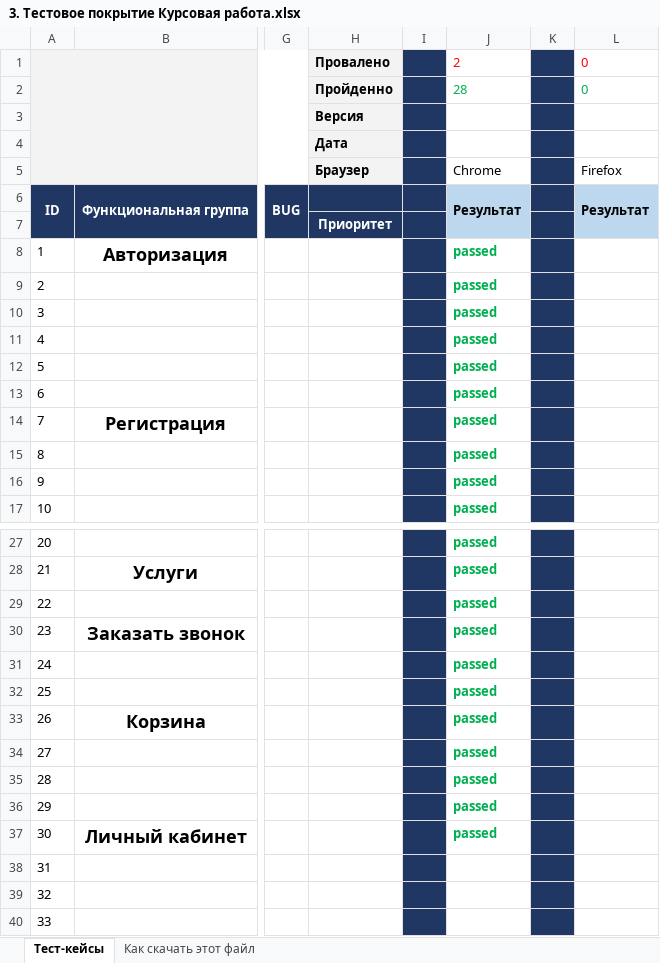
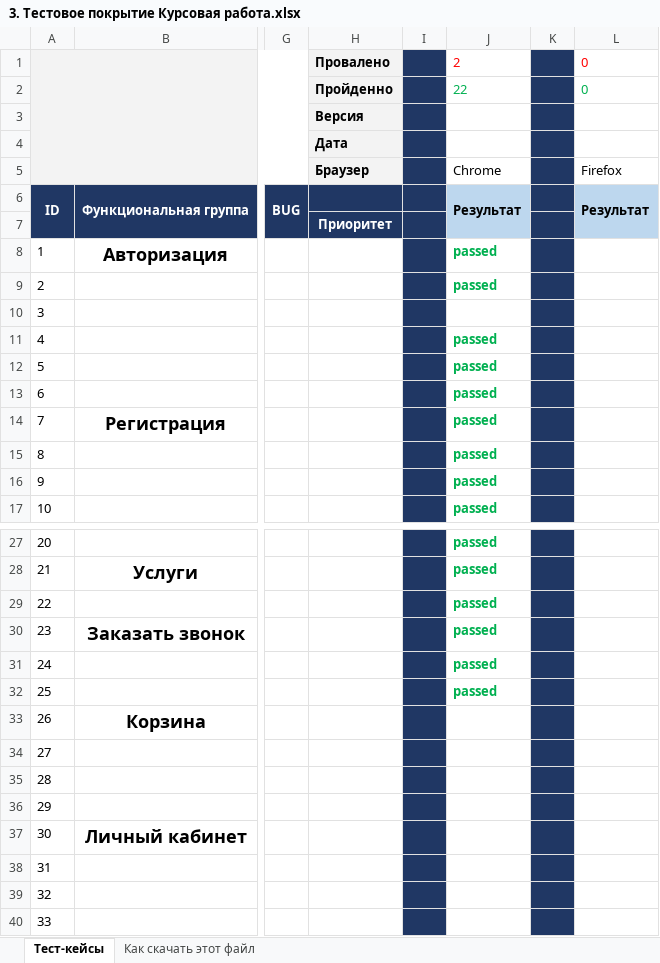
Before and after one commit to Norriss11/test_check, an Excel workbook: 3. Тестовое покрытие Курсовая работа.xlsx, sheet Тест-кейсы, drawn as a sheet; only a part is shown, gaps mark what is left out; values as stored, in another font and other column widths than the file's, no borders; charts and pictures not drawn; the diff names each change by its address in the sheet, - before the commit and + after, or states it on an @@ line.

Commit message:
Тест 01.04.23
перепройти тесты..

```diff
--- a/3. Тестовое покрытие Курсовая работа.xlsx (sheet Тест-кейсы)
+++ b/3. Тестовое покрытие Курсовая работа.xlsx (sheet Тест-кейсы)
-J2: 28
+J2: 22
-J10: passed
+J10: (empty)
-J33:J37: passed
+J33:J37: (empty)
```
Also changed, not shown: charts or pictures.
